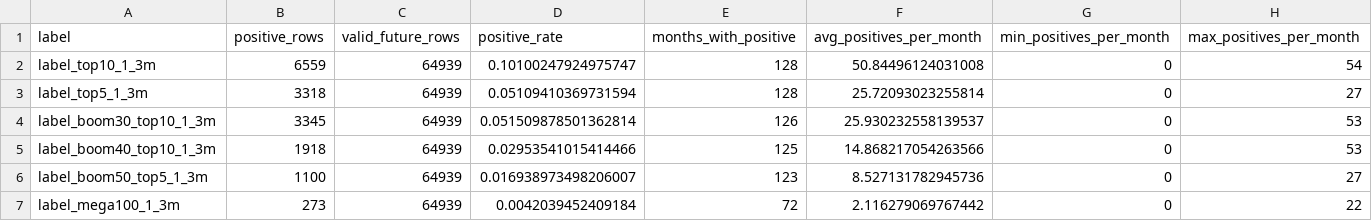
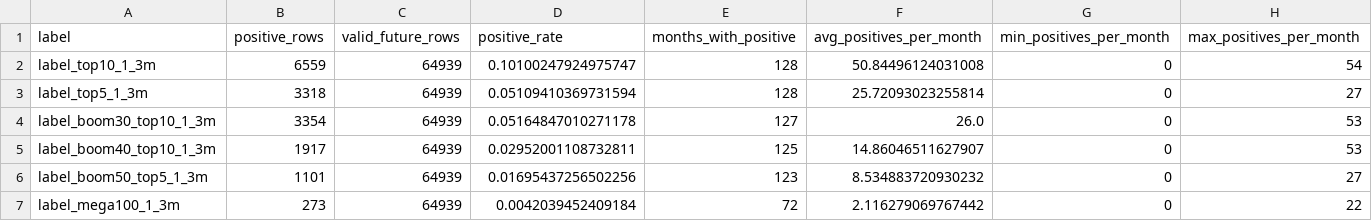
Before and after one commit to James1424/XGB_tail_boom_predict, a CSV file: outputs/label_summary.csv, drawn as a sheet.

```diff
--- a/outputs/label_summary.csv
+++ b/outputs/label_summary.csv
@@ -3,5 +3,5 @@ label_top10_1_3m,6559,64939,0.10100247924975747,128,50.84496124031008,0,54
 label_top5_1_3m,3318,64939,0.05109410369731594,128,25.72093023255814,0,27
-label_boom30_top10_1_3m,3345,64939,0.051509878501362814,126,25.930232558139537,0,53
-label_boom40_top10_1_3m,1918,64939,0.02953541015414466,125,14.868217054263566,0,53
-label_boom50_top5_1_3m,1100,64939,0.016938973498206007,123,8.527131782945736,0,27
+label_boom30_top10_1_3m,3354,64939,0.05164847010271178,127,26.0,0,53
+label_boom40_top10_1_3m,1917,64939,0.02952001108732811,125,14.86046511627907,0,53
+label_boom50_top5_1_3m,1101,64939,0.01695437256502256,123,8.534883720930232,0,27
 label_mega100_1_3m,273,64939,0.0042039452409184,72,2.116279069767442,0,22
```
Also changed, not shown: outputs/ablation_ranked_summary.csv, outputs/latest_panel_sample.csv, 12 other files.
